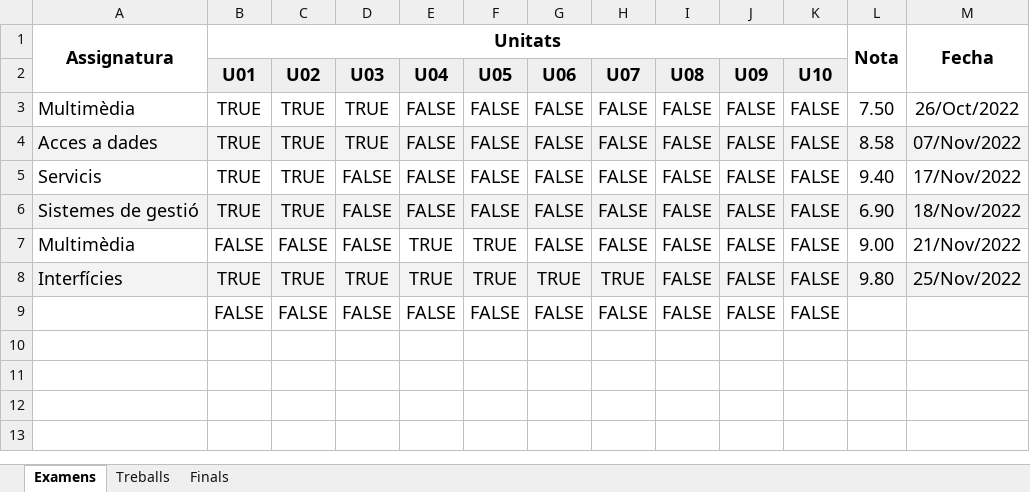
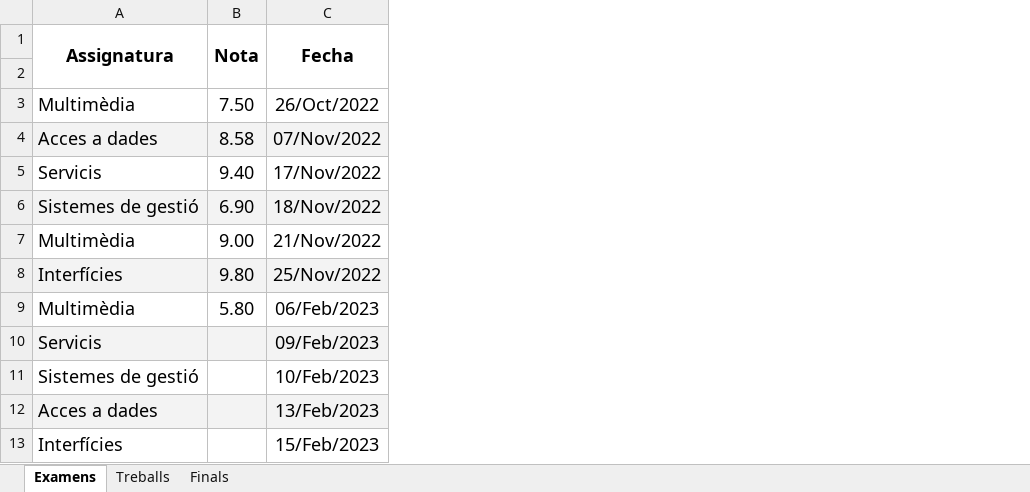
Before and after one commit to VictoRPiles/dam-2, an Excel workbook: Notes 2DAM.xlsx, sheet Examens, drawn as a sheet; values as stored, in another font and other column widths than the file's, no borders; charts and pictures and conditional formats not drawn; removed rows and columns are numbered as before the commit, all else as after; the diff names each change by its address in the sheet, - before the commit and + after, or states it on an @@ line.

```diff
--- a/Notes 2DAM.xlsx (sheet Examens)
+++ b/Notes 2DAM.xlsx (sheet Examens)
-column B (Unitats), rows 2-9: U01 | TRUE | TRUE | TRUE | TRUE | FALSE | TRUE | FALSE
-column C, rows 2-9: U02 | TRUE | TRUE | TRUE | TRUE | FALSE | TRUE | FALSE
-column D, rows 2-9: U03 | TRUE | TRUE | FALSE | FALSE | FALSE | TRUE | FALSE
-column E, rows 2-9: U04 | FALSE | FALSE | FALSE | FALSE | TRUE | TRUE | FALSE
-column F, rows 2-9: U05 | FALSE | FALSE | FALSE | FALSE | TRUE | TRUE | FALSE
-column G, rows 2-9: U06 | FALSE | FALSE | FALSE | FALSE | FALSE | TRUE | FALSE
-column H, rows 2-9: U07 | FALSE | FALSE | FALSE | FALSE | FALSE | TRUE | FALSE
-column I, rows 2-9: U08 | FALSE | FALSE | FALSE | FALSE | FALSE | FALSE | FALSE
-column J, rows 2-9: U09 | FALSE | FALSE | FALSE | FALSE | FALSE | FALSE | FALSE
-column K, rows 2-9: U10 | FALSE | FALSE | FALSE | FALSE | FALSE | FALSE | FALSE
-row 2:  | U01 | U02 | U03 | U04 | U05 | U06 | U07 | U08 | U09 | U10
+row 2: (empty)
-A9 (Assignatura): (empty)
+A9 (Assignatura): Multimèdia
-B9 (Nota): (empty)
+B9 (Nota): 5.80
-C9 (Fecha): (empty)
+C9 (Fecha): 06/Feb/2023
+row 10: Servicis |  | 09/Feb/2023
+row 11: Sistemes de gestió |  | 10/Feb/2023
+row 12: Acces a dades |  | 13/Feb/2023
+row 13: Interfícies |  | 15/Feb/2023
```
Also changed, not shown: sheet Treballs, 53 other files.
